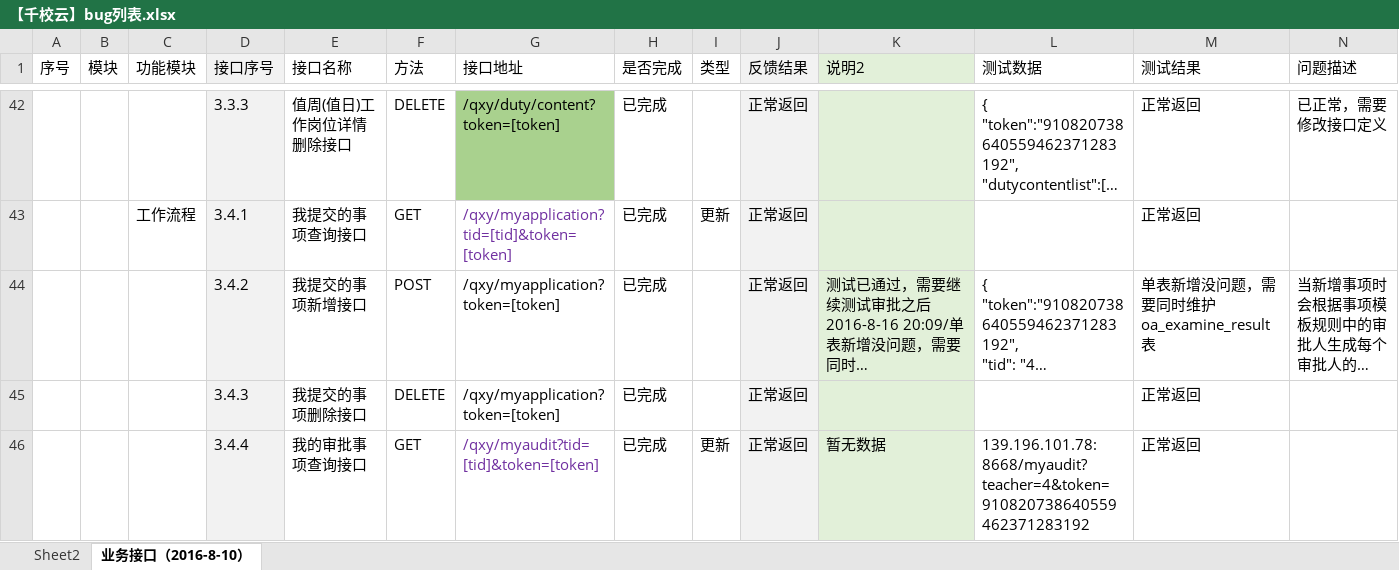
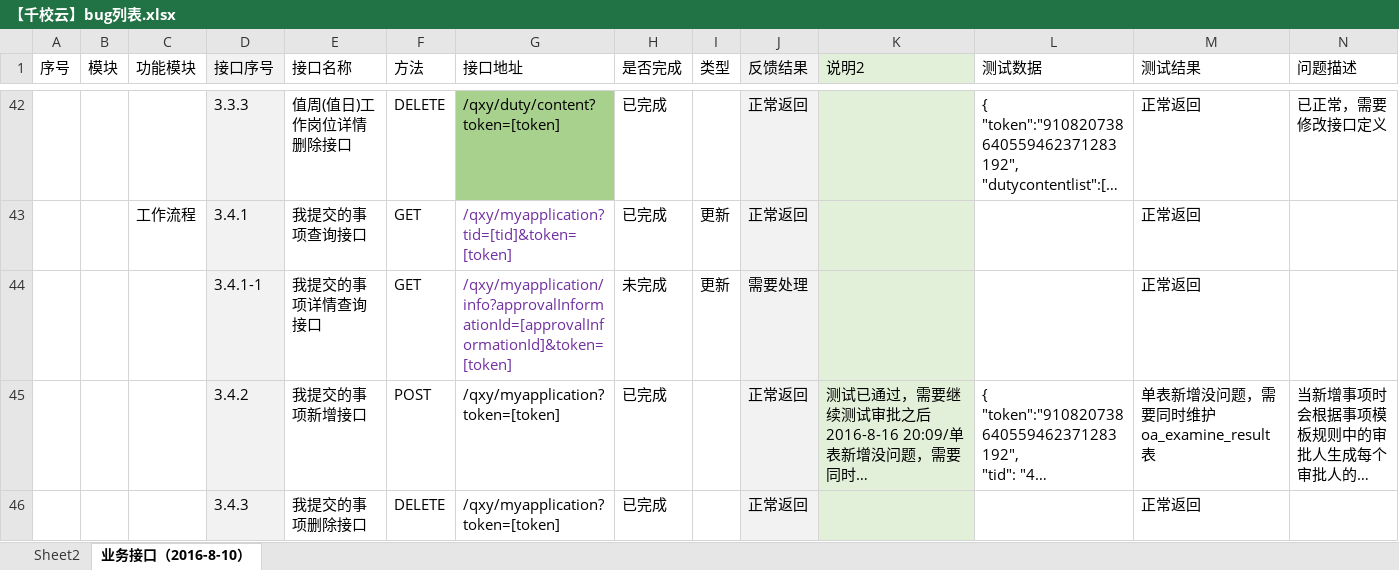
Before and after one commit to cnsuhao/ishome-taocode, an Excel workbook: biz/MC-MSC-Web/qxy接口定义文档2016-8-8/【千校云】bug列表.xlsx, sheet 业务接口（2016-8-10）, drawn as a sheet; only a part is shown, gaps mark what is left out; the shorter side is filled out with more unchanged rows; long unchanged cells end in …; values as stored, in another font and other column widths than the file's, no borders; conditional formats not drawn; rows hold the shown columns only; the diff names each change by its address in the sheet, - before the commit and + after, or states it on an @@ line.

```diff
--- a/biz/MC-MSC-Web/qxy接口定义文档2016-8-8/【千校云】bug列表.xlsx (sheet 业务接口（2016-8-10）)
+++ b/biz/MC-MSC-Web/qxy接口定义文档2016-8-8/【千校云】bug列表.xlsx (sheet 业务接口（2016-8-10）)
+row 44:  |  |  | 3.4.1-1 | 我提交的事项详情查询接口 | GET | /qxy/myapplication/info?approvalInformationId=[approvalInformationId]&token=[token] | 未完成 | 更新 | 需要处理 |  |  | 正常返回
```
Also changed, not shown: charts or pictures.
